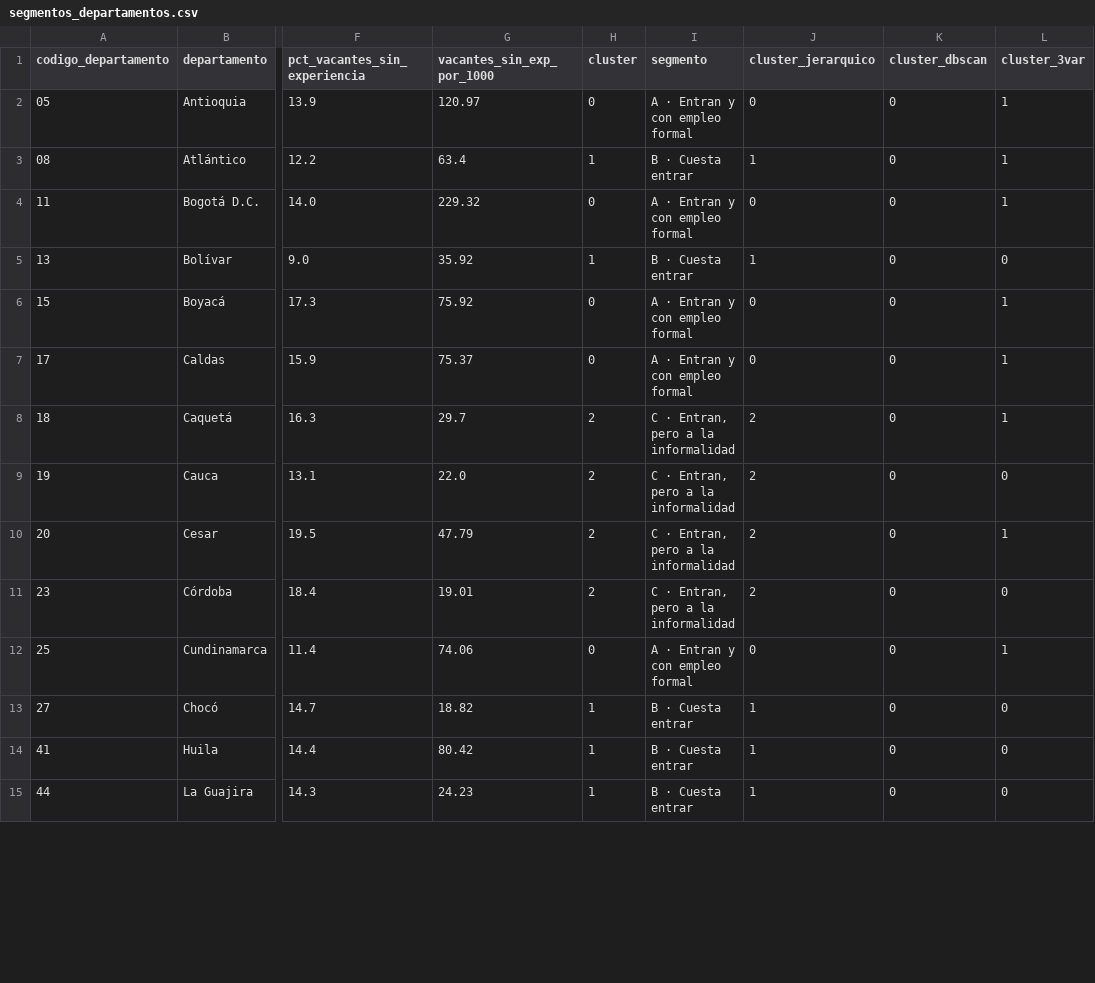
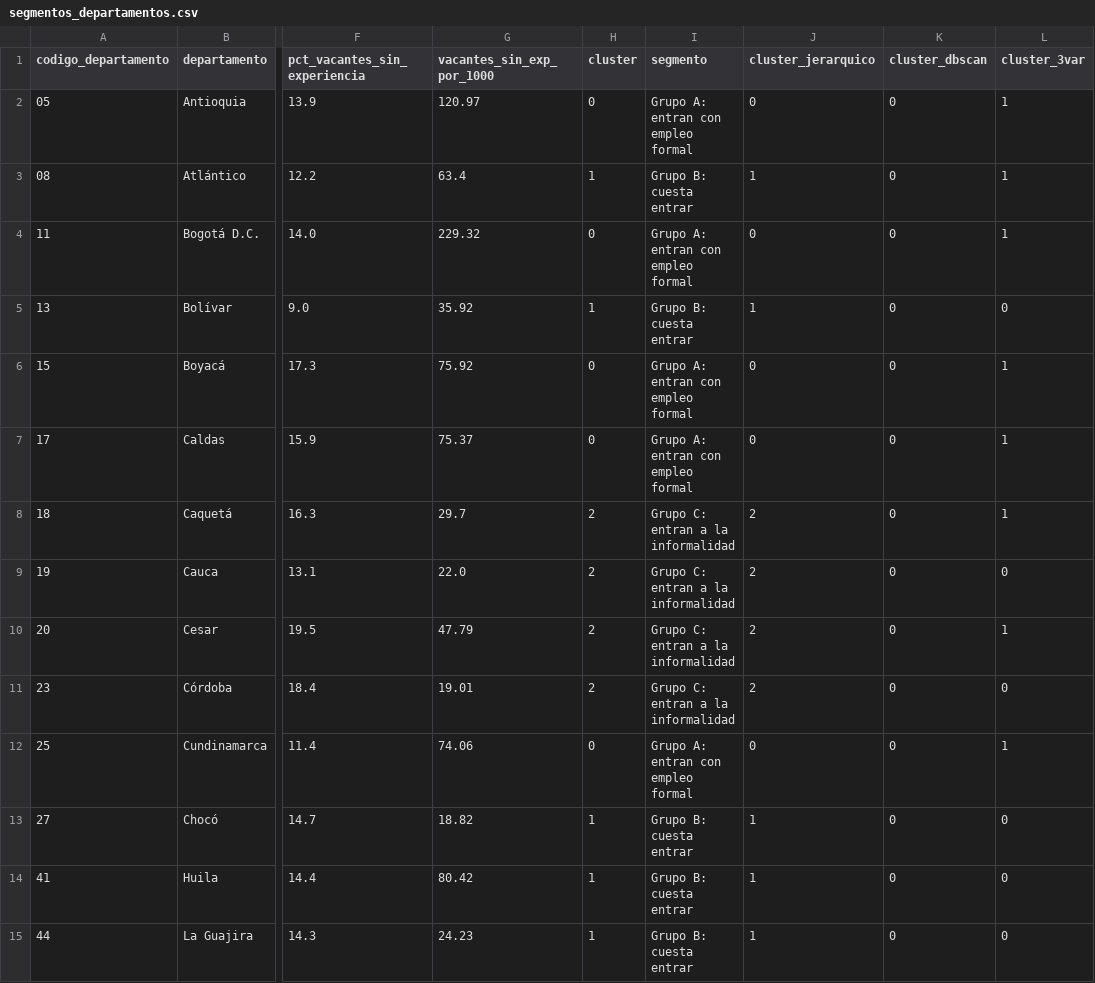
Before and after one commit to samuelvelez1003/Busqueda-Empleo, a CSV file: data/processed/segmentos_departamentos.csv, drawn as a sheet; only a part is shown, gaps mark what is left out; the diff covers the shown part only; the diff names each change by its address in the sheet, - before the commit and + after, or states it on an @@ line.

```diff
--- a/data/processed/segmentos_departamentos.csv
+++ b/data/processed/segmentos_departamentos.csv
-I2 (segmento): A · Entran y con empleo formal
+I2 (segmento): Grupo A: entran con empleo formal
-I3 (segmento): B · Cuesta entrar
+I3 (segmento): Grupo B: cuesta entrar
-I4 (segmento): A · Entran y con empleo formal
+I4 (segmento): Grupo A: entran con empleo formal
-I5 (segmento): B · Cuesta entrar
+I5 (segmento): Grupo B: cuesta entrar
-I6:I7 (segmento): A · Entran y con empleo formal
+I6:I7 (segmento): Grupo A: entran con empleo formal
-I8:I11 (segmento): C · Entran, pero a la informalidad
+I8:I11 (segmento): Grupo C: entran a la informalidad
-I12 (segmento): A · Entran y con empleo formal
+I12 (segmento): Grupo A: entran con empleo formal
-I13:I15 (segmento): B · Cuesta entrar
+I13:I15 (segmento): Grupo B: cuesta entrar
```
Also changed, not shown: 19 edited cells elsewhere in this file, 5 other files.
